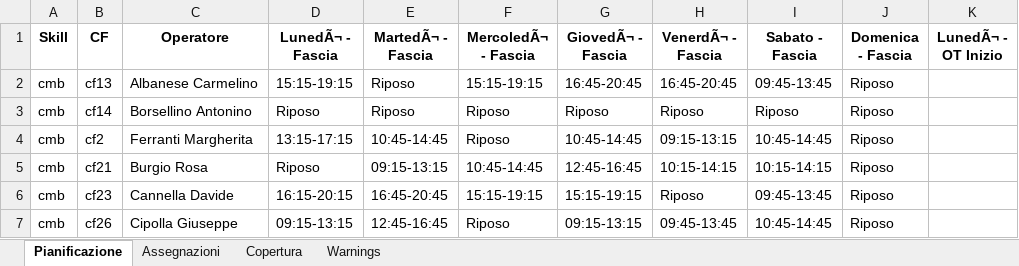
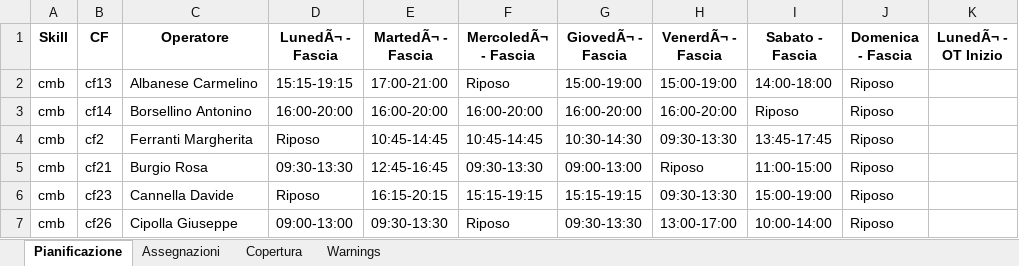
Before and after one commit to Willywillox/Wfm, an Excel workbook: dist/risultato_turni.xlsx, sheet Pianificazione, drawn as a sheet; only a part is shown; values as stored, in another font and other column widths than the file's, no borders; the diff covers the shown part only; the diff names each change by its address in the sheet, - before the commit and + after, or states it on an @@ line.

```diff
--- a/dist/risultato_turni.xlsx (sheet Pianificazione)
+++ b/dist/risultato_turni.xlsx (sheet Pianificazione)
-E2 (MartedÃ¬ - Fascia): Riposo
+E2 (MartedÃ¬ - Fascia): 17:00-21:00
-F2 (MercoledÃ¬ - Fascia): 15:15-19:15
+F2 (MercoledÃ¬ - Fascia): Riposo
-G2 (GiovedÃ¬ - Fascia): 16:45-20:45
+G2 (GiovedÃ¬ - Fascia): 15:00-19:00
-H2 (VenerdÃ¬ - Fascia): 16:45-20:45
+H2 (VenerdÃ¬ - Fascia): 15:00-19:00
-I2 (Sabato - Fascia): 09:45-13:45
+I2 (Sabato - Fascia): 14:00-18:00
-D3 (LunedÃ¬ - Fascia): Riposo
+D3 (LunedÃ¬ - Fascia): 16:00-20:00
-E3 (MartedÃ¬ - Fascia): Riposo
+E3 (MartedÃ¬ - Fascia): 16:00-20:00
-F3 (MercoledÃ¬ - Fascia): Riposo
+F3 (MercoledÃ¬ - Fascia): 16:00-20:00
-G3 (GiovedÃ¬ - Fascia): Riposo
+G3 (GiovedÃ¬ - Fascia): 16:00-20:00
-H3 (VenerdÃ¬ - Fascia): Riposo
+H3 (VenerdÃ¬ - Fascia): 16:00-20:00
-D4 (LunedÃ¬ - Fascia): 13:15-17:15
+D4 (LunedÃ¬ - Fascia): Riposo
-F4 (MercoledÃ¬ - Fascia): Riposo
+F4 (MercoledÃ¬ - Fascia): 10:45-14:45
-G4 (GiovedÃ¬ - Fascia): 10:45-14:45
+G4 (GiovedÃ¬ - Fascia): 10:30-14:30
-H4 (VenerdÃ¬ - Fascia): 09:15-13:15
+H4 (VenerdÃ¬ - Fascia): 09:30-13:30
-I4 (Sabato - Fascia): 10:45-14:45
+I4 (Sabato - Fascia): 13:45-17:45
-D5 (LunedÃ¬ - Fascia): Riposo
+D5 (LunedÃ¬ - Fascia): 09:30-13:30
-E5 (MartedÃ¬ - Fascia): 09:15-13:15
+E5 (MartedÃ¬ - Fascia): 12:45-16:45
-F5 (MercoledÃ¬ - Fascia): 10:45-14:45
+F5 (MercoledÃ¬ - Fascia): 09:30-13:30
-G5 (GiovedÃ¬ - Fascia): 12:45-16:45
+G5 (GiovedÃ¬ - Fascia): 09:00-13:00
-H5 (VenerdÃ¬ - Fascia): 10:15-14:15
+H5 (VenerdÃ¬ - Fascia): Riposo
-I5 (Sabato - Fascia): 10:15-14:15
+I5 (Sabato - Fascia): 11:00-15:00
-D6 (LunedÃ¬ - Fascia): 16:15-20:15
+D6 (LunedÃ¬ - Fascia): Riposo
-E6 (MartedÃ¬ - Fascia): 16:45-20:45
+E6 (MartedÃ¬ - Fascia): 16:15-20:15
-H6 (VenerdÃ¬ - Fascia): Riposo
+H6 (VenerdÃ¬ - Fascia): 09:30-13:30
-I6 (Sabato - Fascia): 09:45-13:45
+I6 (Sabato - Fascia): 15:00-19:00
-D7 (LunedÃ¬ - Fascia): 09:15-13:15
+D7 (LunedÃ¬ - Fascia): 09:00-13:00
-E7 (MartedÃ¬ - Fascia): 12:45-16:45
+E7 (MartedÃ¬ - Fascia): 09:30-13:30
-G7 (GiovedÃ¬ - Fascia): 09:15-13:15
+G7 (GiovedÃ¬ - Fascia): 09:30-13:30
-H7 (VenerdÃ¬ - Fascia): 09:45-13:45
+H7 (VenerdÃ¬ - Fascia): 13:00-17:00
-I7 (Sabato - Fascia): 10:45-14:45
+I7 (Sabato - Fascia): 10:00-14:00
```
Also changed, not shown: 68 added rows and 47 edited cells elsewhere in this sheet, sheet Copertura, sheet Assegnazioni, sheet Warnings, 42 other files.
